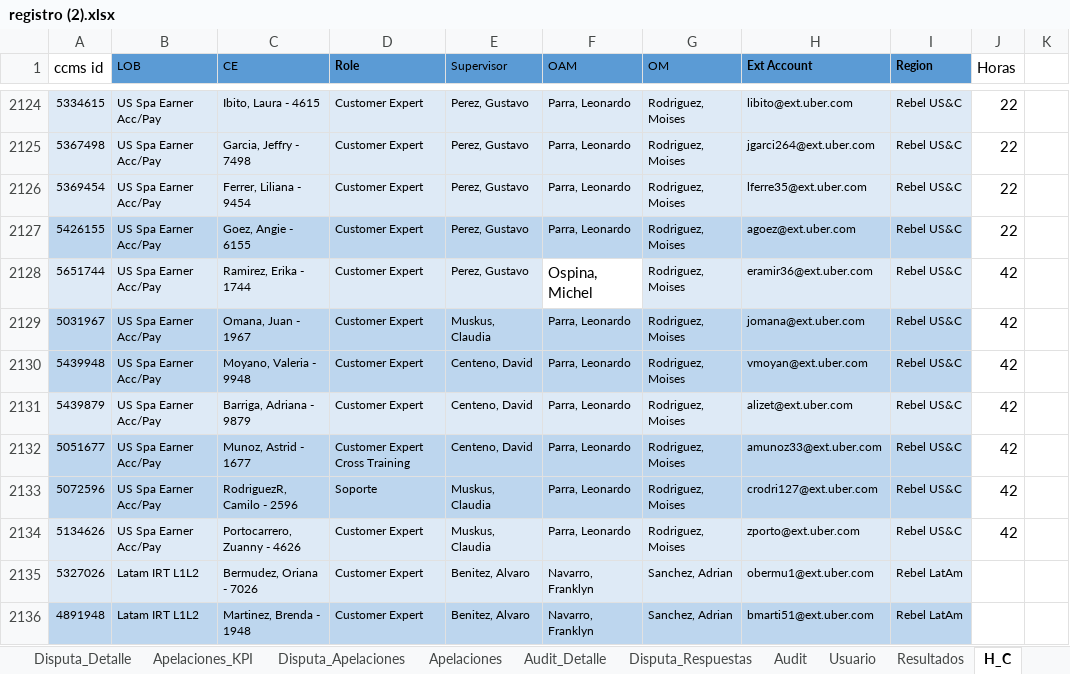
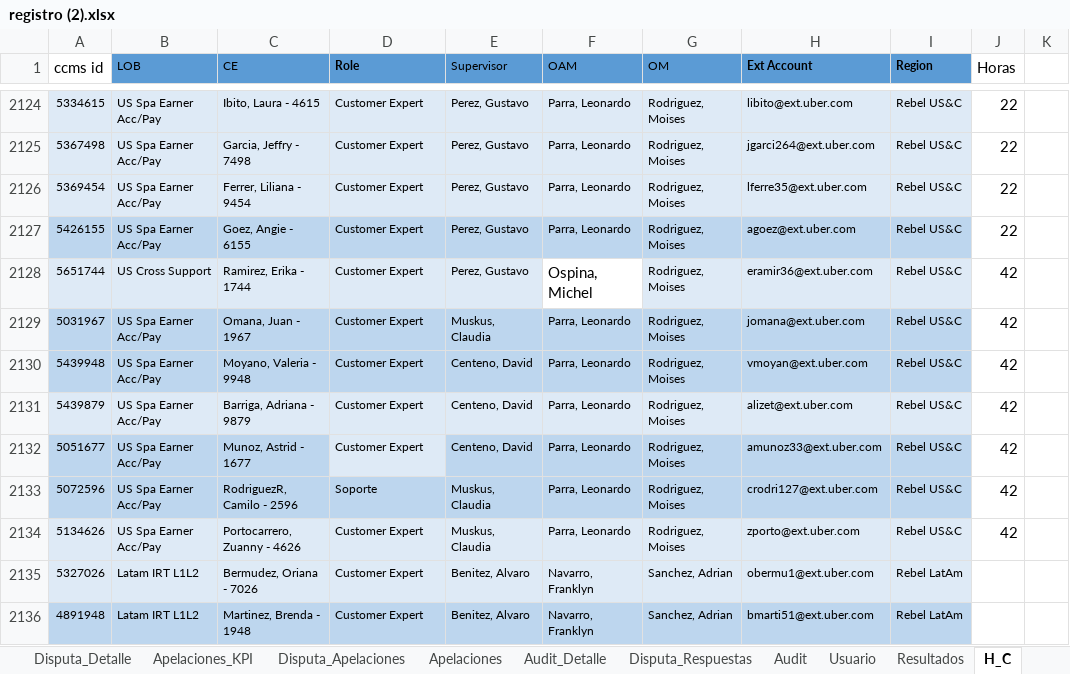
Before and after one commit to Mike11-bit/prueba, an Excel workbook: TODO/registro (2).xlsx, sheet H_C, drawn as a sheet; only a part is shown, gaps mark what is left out; values as stored, in another font and other column widths than the file's, no borders; charts and pictures not drawn; the diff names each change by its address in the sheet, - before the commit and + after, or states it on an @@ line.

```diff
--- a/TODO/registro (2).xlsx (sheet H_C)
+++ b/TODO/registro (2).xlsx (sheet H_C)
-B2128 (LOB): US Spa Earner Acc/Pay
+B2128 (LOB): US Cross Support
-D2132 (Role): Customer Expert Cross Training
+D2132 (Role): Customer Expert
-D2132 fill: #BDD6EE
+D2132 fill: #DEEAF6
```
Also changed, not shown: sheet Audit_Detalle, sheet Audit, sheet Disputa_Detalle, sheet Disputa, sheet Registro_pisos, sheet Apelaciones_KPI, 6 more sheets, other sheet tabs, hidden cells, charts or pictures, 10 other files.
